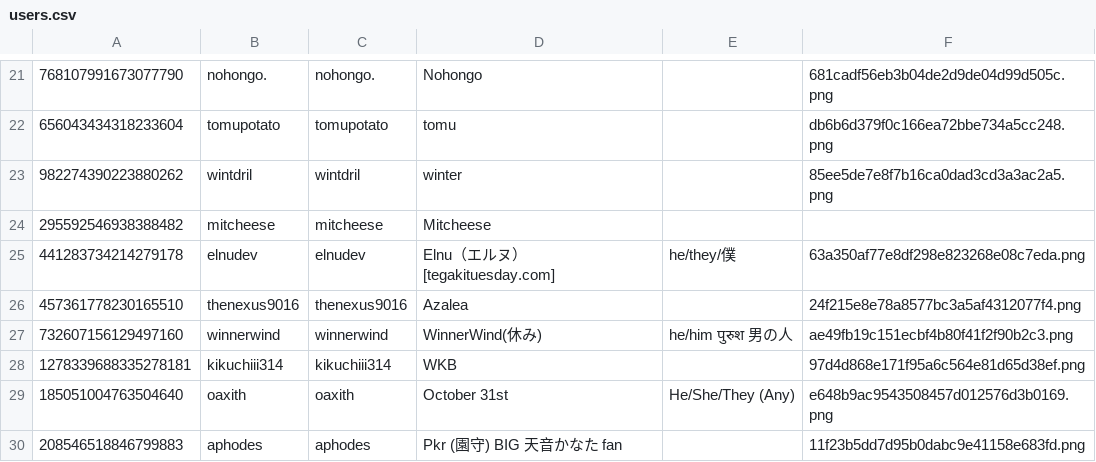
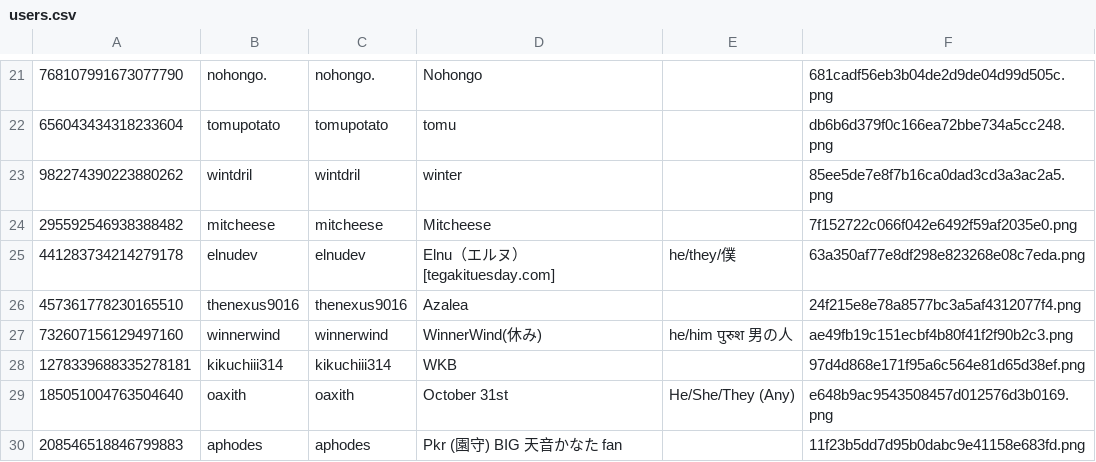
Before and after one commit to EJLX-discord/Advent-Calendar-2024, a CSV file: users/users.csv, drawn as a sheet; only a part is shown, gaps mark what is left out.

```diff
--- a/users/users.csv
+++ b/users/users.csv
@@ -23,3 +23,3 @@
 982274390223880262,wintdril,wintdril,winter,,85ee5de7e8f7b16ca0dad3cd3a3ac2a5.png,
-295592546938388482,mitcheese,mitcheese,Mitcheese,,,
+295592546938388482,mitcheese,mitcheese,Mitcheese,,7f152722c066f042e6492f59af2035e0.png,
 441283734214279178,elnudev,elnudev,Elnu（エルヌ）[tegakituesday.com],he/they/僕,63a350af77e8df298e823268e08c7eda.png,
```
Also changed, not shown: 2 other files.
